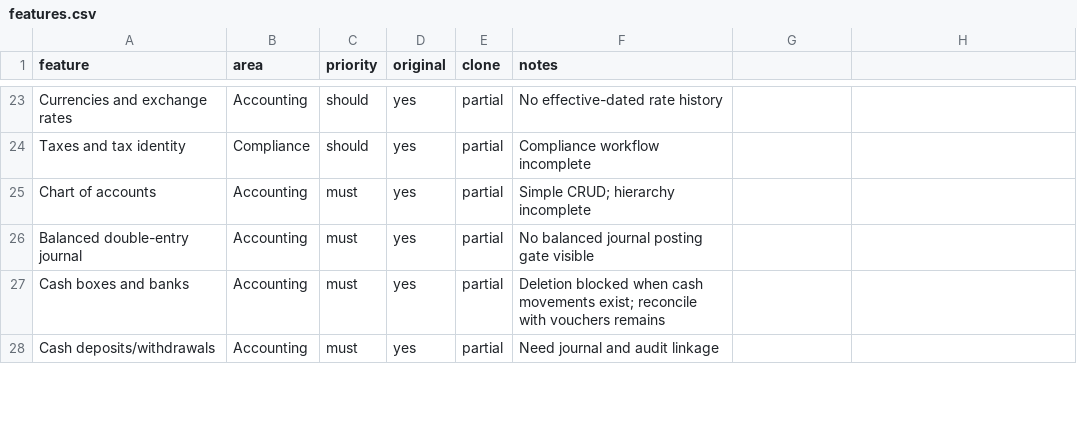
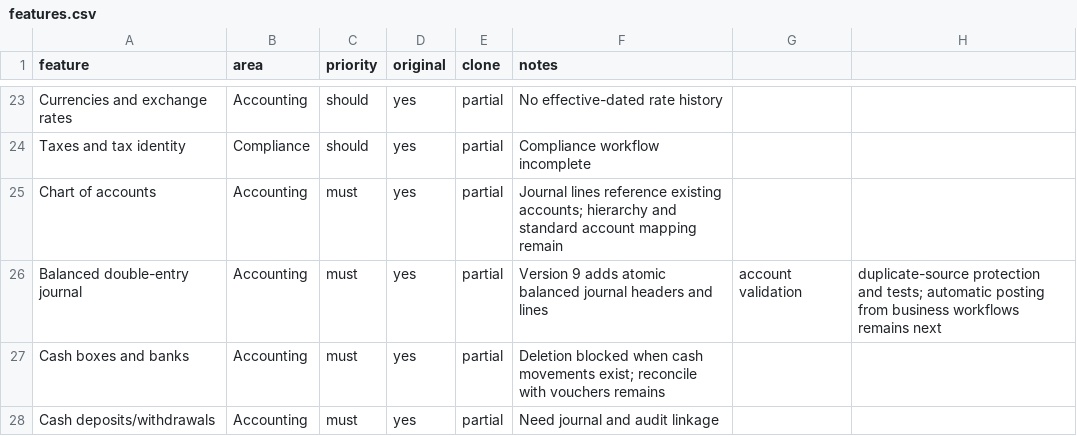
Before and after one commit to hlab37850-jpg/Rebuilt-App, a CSV file: replica/features.csv, drawn as a sheet; only a part is shown, gaps mark what is left out.

Commit message:
feat: add validated balanced journal engine

```diff
--- a/replica/features.csv
+++ b/replica/features.csv
@@ -24,4 +24,4 @@ Currencies and exchange rates,Accounting,should,yes,partial,No effective-dated r
 Taxes and tax identity,Compliance,should,yes,partial,Compliance workflow incomplete
-Chart of accounts,Accounting,must,yes,partial,Simple CRUD; hierarchy incomplete
-Balanced double-entry journal,Accounting,must,yes,partial,No balanced journal posting gate visible
+Chart of accounts,Accounting,must,yes,partial,Journal lines reference existing accounts; hierarchy and standard account mapping remain
+Balanced double-entry journal,Accounting,must,yes,partial,Version 9 adds atomic balanced journal headers and lines, account validation, duplicate-source protection and tests; automatic posting from business workflows remains next
 Cash boxes and banks,Accounting,must,yes,partial,Deletion blocked when cash movements exist; reconcile with vouchers remains
```
Also changed, not shown: 2 other files.
